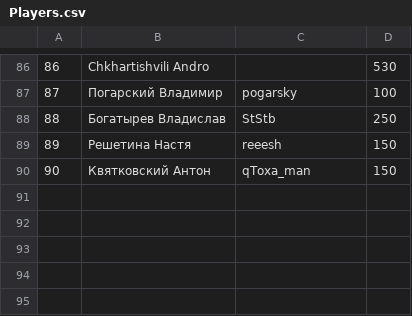
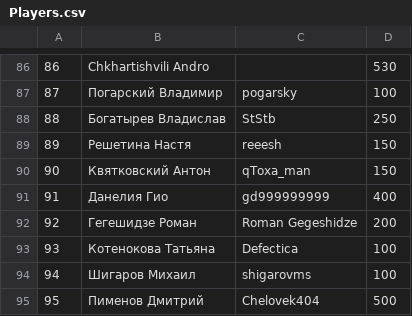
Before and after one commit to 2thinkcritical/tournaments, a CSV file: Players.csv, drawn as a sheet; only a part is shown, gaps mark what is left out; the diff names each change by its address in the sheet, - before the commit and + after, or states it on an @@ line.

```diff
--- a/Players.csv
+++ b/Players.csv
+row 91: 91 | Данелия Гио | gd999999999 | 400
+row 92: 92 | Гегешидзе Роман | Roman Gegeshidze | 200
+row 93: 93 | Котенокова Татьяна | Defectica | 100
+row 94: 94 | Шигаров Михаил | shigarovms | 100
+row 95: 95 | Пименов Дмитрий | Chelovek404 | 500
```
Also changed, not shown: 1 other file.
